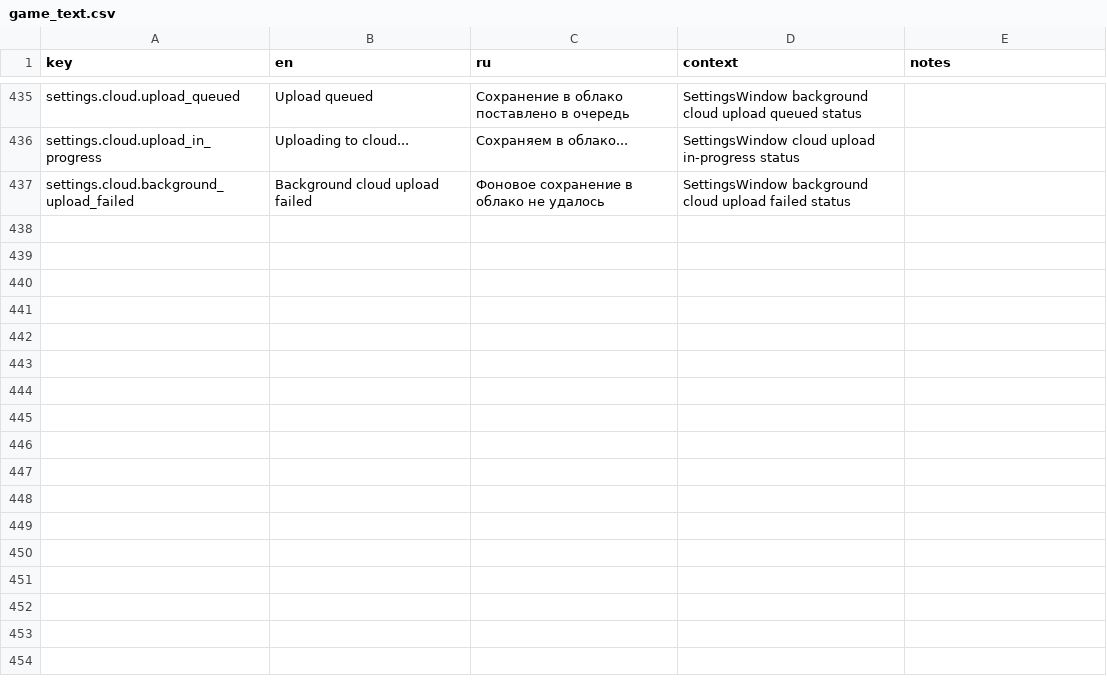
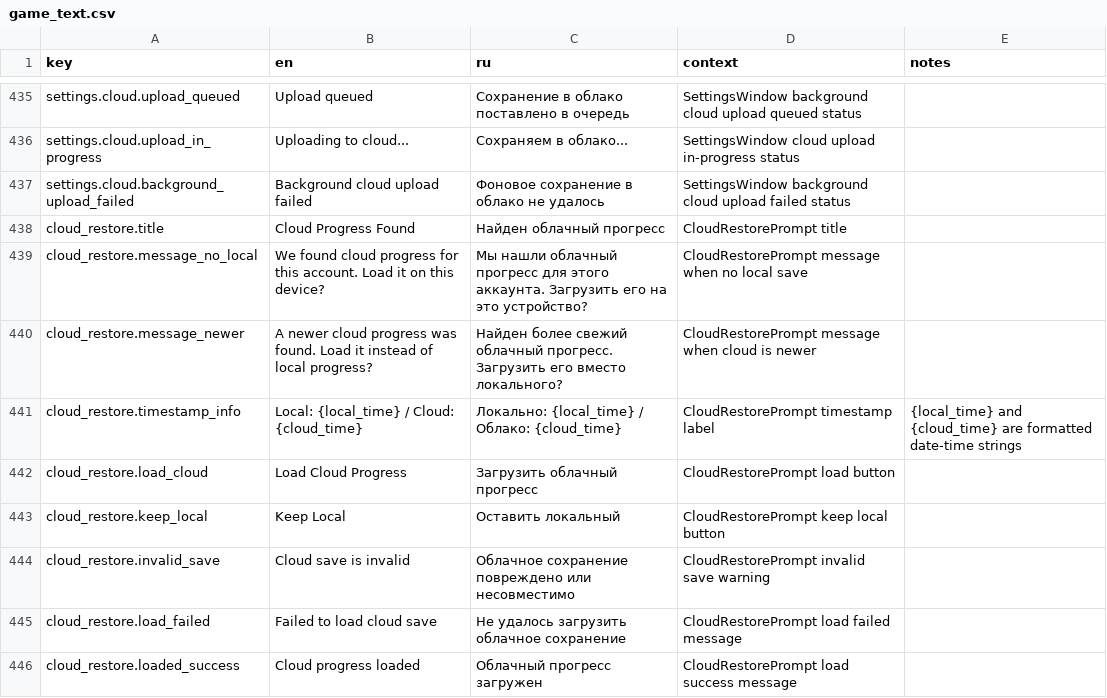
Before and after one commit to StanisRyz/naruto-clicker, a CSV file: localization/game_text.csv, drawn as a sheet; only a part is shown, gaps mark what is left out; the diff names each change by its address in the sheet, - before the commit and + after, or states it on an @@ line.

```diff
--- a/localization/game_text.csv
+++ b/localization/game_text.csv
+row 438: cloud_restore.title | Cloud Progress Found | Найден облачный прогресс | CloudRestorePrompt title
+row 439: cloud_restore.message_no_local | We found cloud progress for this account. Load it on this device? | Мы нашли облачный прогресс для этого аккаунта. Загрузить его на это устройство? | CloudRestorePrompt message when no local save
+row 440: cloud_restore.message_newer | A newer cloud progress was found. Load it instead of local progress? | Найден более свежий облачный прогресс. Загрузить его вместо локального? | CloudRestorePrompt message when cloud is newer
+row 441: cloud_restore.timestamp_info | Local: {local_time} / Cloud: {cloud_time} | Локально: {local_time} / Облако: {cloud_time} | CloudRestorePrompt timestamp label | {local_time} and {cloud_time} are formatted date-time strings
+row 442: cloud_restore.load_cloud | Load Cloud Progress | Загрузить облачный прогресс | CloudRestorePrompt load button
+row 443: cloud_restore.keep_local | Keep Local | Оставить локальный | CloudRestorePrompt keep local button
+row 444: cloud_restore.invalid_save | Cloud save is invalid | Облачное сохранение повреждено или несовместимо | CloudRestorePrompt invalid save warning
+row 445: cloud_restore.load_failed | Failed to load cloud save | Не удалось загрузить облачное сохранение | CloudRestorePrompt load failed message
+row 446: cloud_restore.loaded_success | Cloud progress loaded | Облачный прогресс загружен | CloudRestorePrompt load success message
```
Also changed, not shown: 10 other files.
